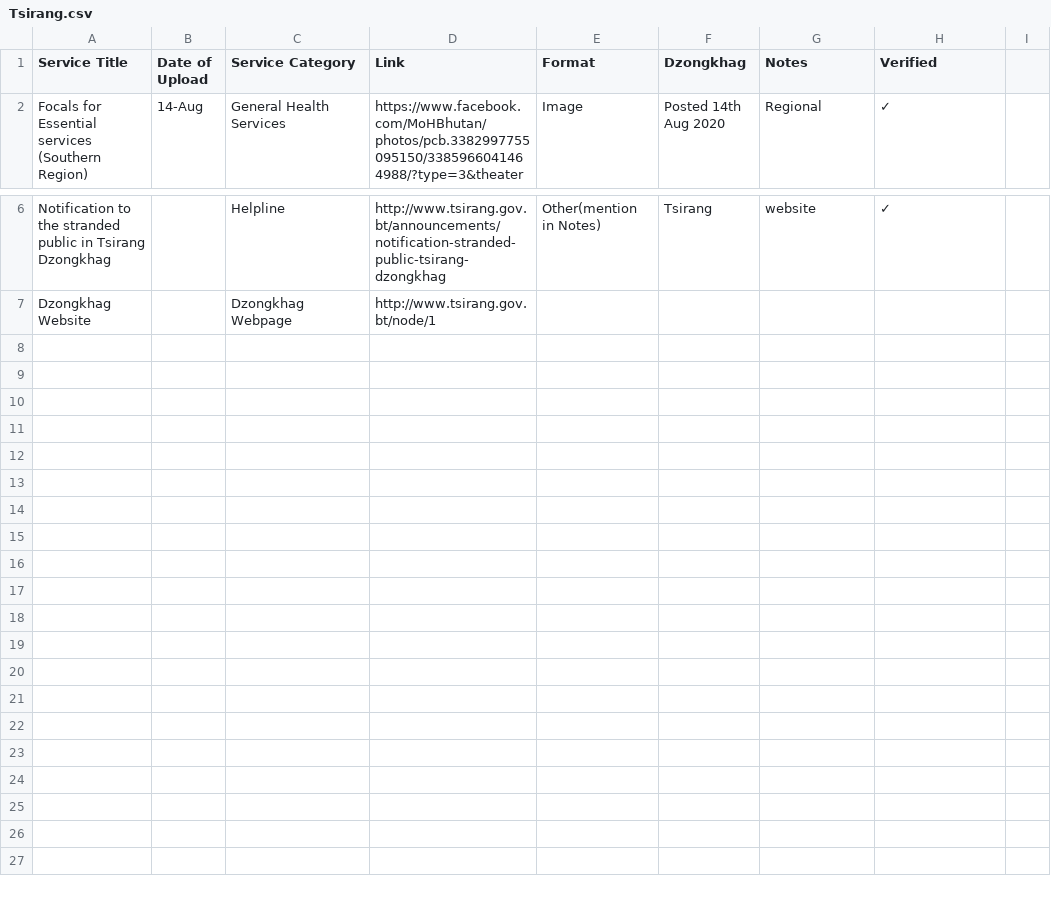
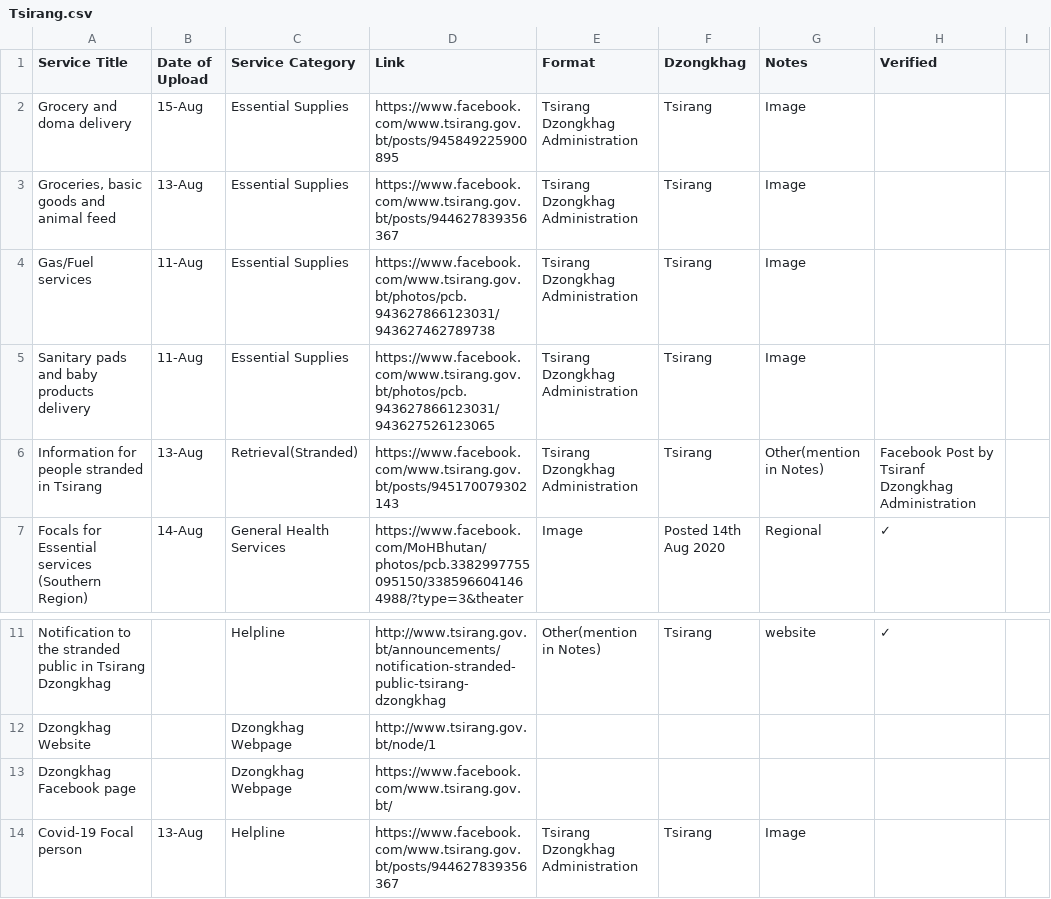
Before and after one commit to Kongtsey/LockdownInfo, a CSV file: html_generator/Tsirang.csv, drawn as a sheet; only a part is shown, gaps mark what is left out; the diff names each change by its address in the sheet, - before the commit and + after, or states it on an @@ line.

```diff
--- a/html_generator/Tsirang.csv
+++ b/html_generator/Tsirang.csv
+row 2: Grocery and doma delivery | 15-Aug | Essential Supplies | https://www.facebook.com/www.tsirang.gov.bt/posts/945849225900895 | Tsirang Dzongkhag Administration | Tsirang | Image
+row 3: Groceries, basic goods and animal feed | 13-Aug | Essential Supplies | https://www.facebook.com/www.tsirang.gov.bt/posts/944627839356367 | Tsirang Dzongkhag Administration | Tsirang | Image
+row 4: Gas/Fuel services | 11-Aug | Essential Supplies | https://www.facebook.com/www.tsirang.gov.bt/photos/pcb.943627866123031/943627462789738 | Tsirang Dzongkhag Administration | Tsirang | Image
+row 5: Sanitary pads and baby products delivery | 11-Aug | Essential Supplies | https://www.facebook.com/www.tsirang.gov.bt/photos/pcb.943627866123031/943627526123065 | Tsirang Dzongkhag Administration | Tsirang | Image
+row 6: Information for people stranded in Tsirang | 13-Aug | Retrieval(Stranded) | https://www.facebook.com/www.tsirang.gov.bt/posts/945170079302143 | Tsirang Dzongkhag Administration | Tsirang | Other(mention in Notes) | Facebook Post by Tsiranf Dzongkhag Administration
+row 13: Dzongkhag Facebook page |  | Dzongkhag Webpage | https://www.facebook.com/www.tsirang.gov.bt/
+row 14: Covid-19 Focal person | 13-Aug | Helpline | https://www.facebook.com/www.tsirang.gov.bt/posts/944627839356367 | Tsirang Dzongkhag Administration | Tsirang | Image
```
Also changed, not shown: 4 other files.
